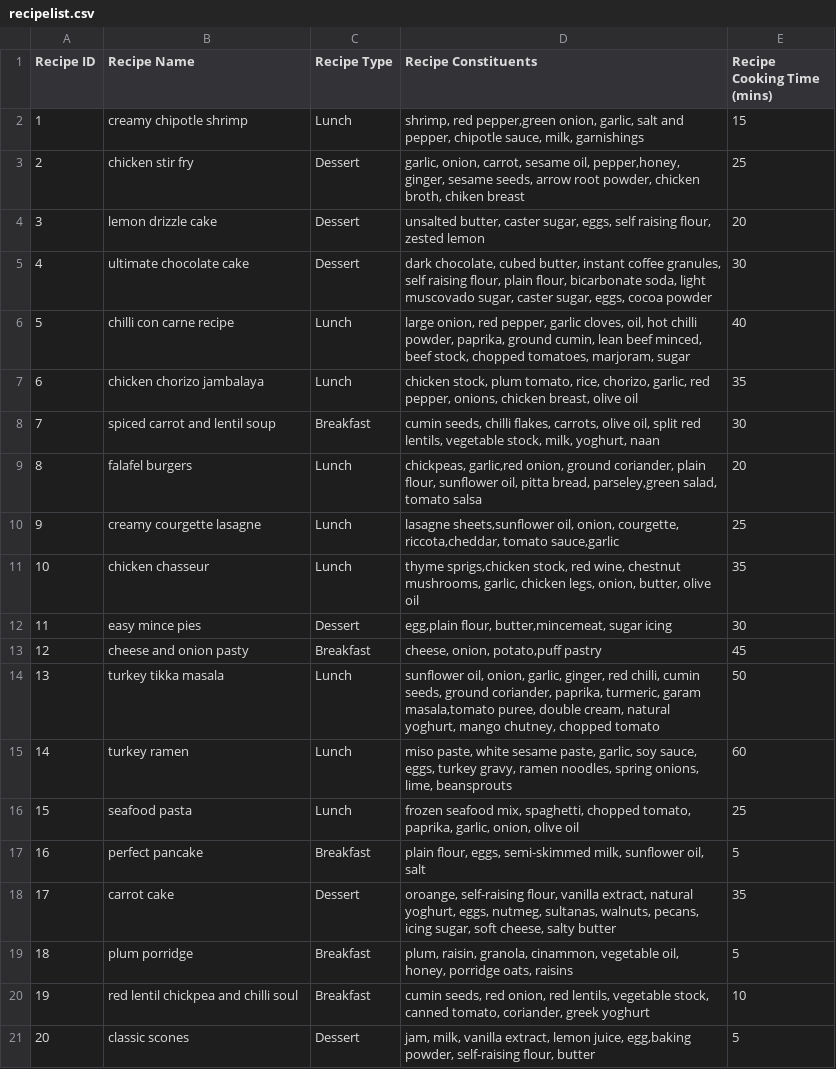
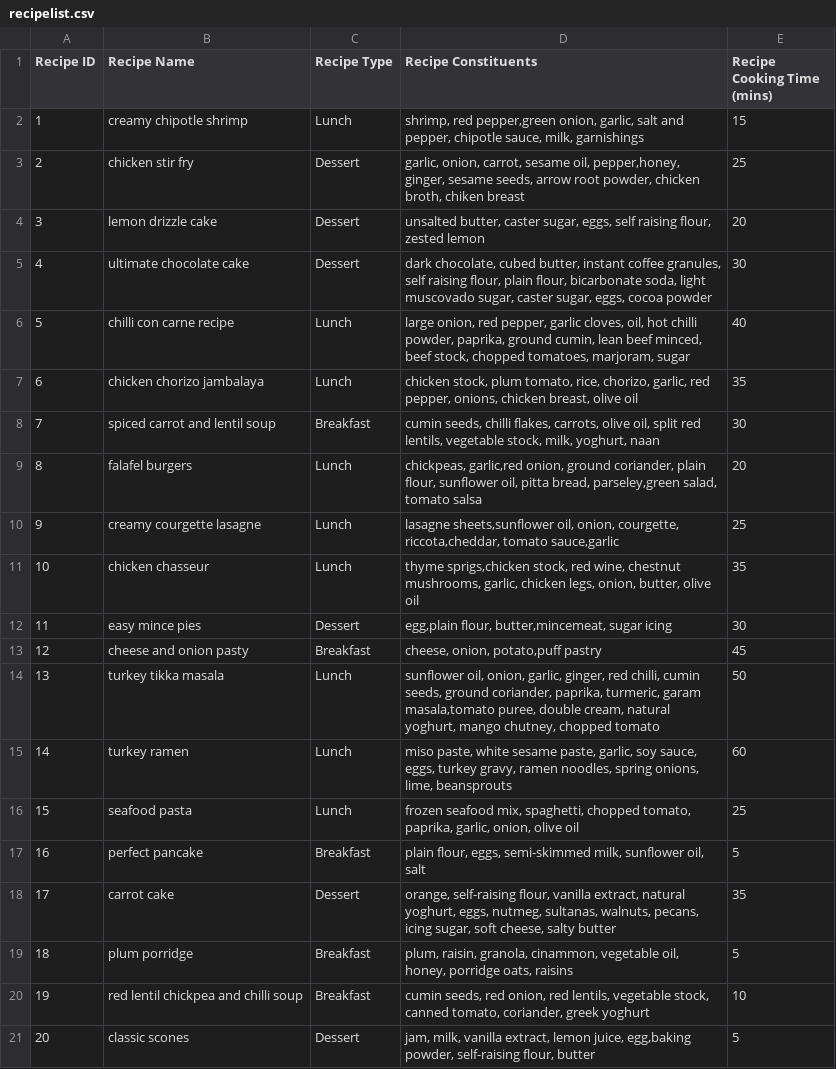
Before and after one commit to hanmatharu/tproject-referral, a CSV file: recipelist.csv, drawn as a sheet.

Commit message:
Update recipelist.csv
editting material

```diff
--- a/recipelist.csv
+++ b/recipelist.csv
@@ -17,5 +17,5 @@ Recipe ID	Recipe Name	Recipe Type	Recipe Constituents	Recipe Cooking Time (mins)
 16	perfect pancake	Breakfast	"plain flour, eggs, semi-skimmed milk, sunflower oil, salt"	5
-17	carrot cake	Dessert	"oroange, self-raising flour, vanilla extract, natural yoghurt, eggs, nutmeg, sultanas, walnuts, pecans, icing sugar, soft cheese, salty butter"	35
+17	carrot cake	Dessert	"orange, self-raising flour, vanilla extract, natural yoghurt, eggs, nutmeg, sultanas, walnuts, pecans, icing sugar, soft cheese, salty butter"	35
 18	plum porridge 	Breakfast	"plum, raisin, granola, cinammon, vegetable oil, honey, porridge oats, raisins"	5
-19	red lentil chickpea and chilli soul	Breakfast	"cumin seeds, red onion, red lentils, vegetable stock, canned tomato, coriander, greek yoghurt"	10
+19	red lentil chickpea and chilli soup	Breakfast	"cumin seeds, red onion, red lentils, vegetable stock, canned tomato, coriander, greek yoghurt"	10
 20	classic scones	Dessert	"jam, milk, vanilla extract, lemon juice, egg,baking powder, self-raising flour, butter"	5
```
